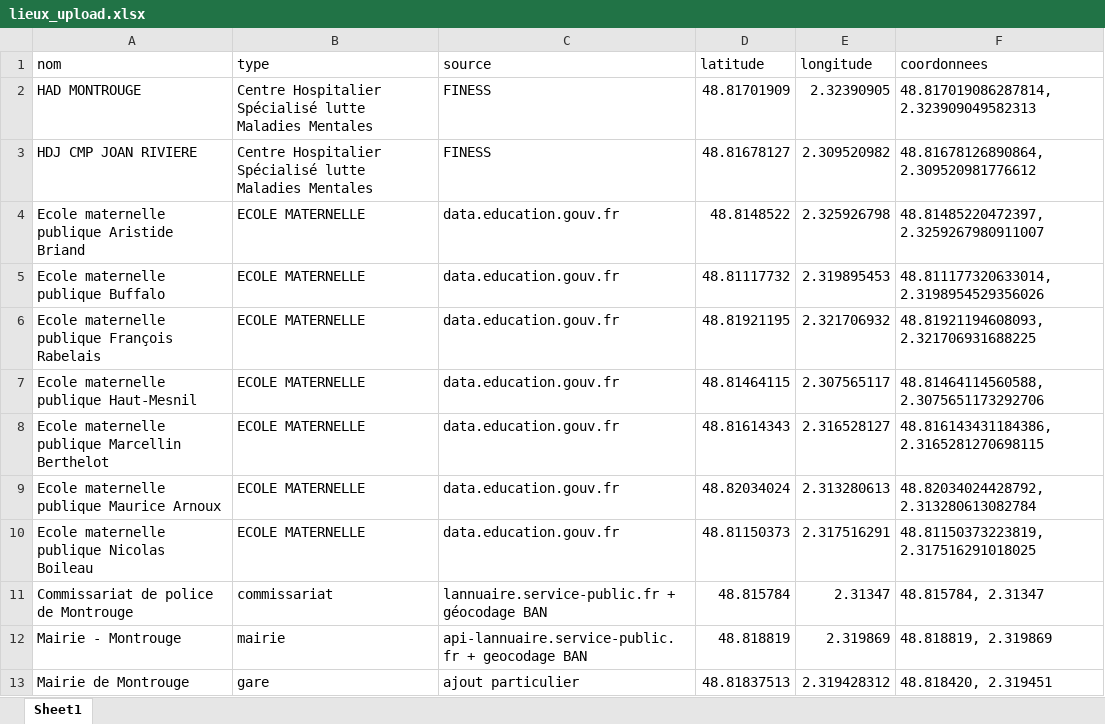
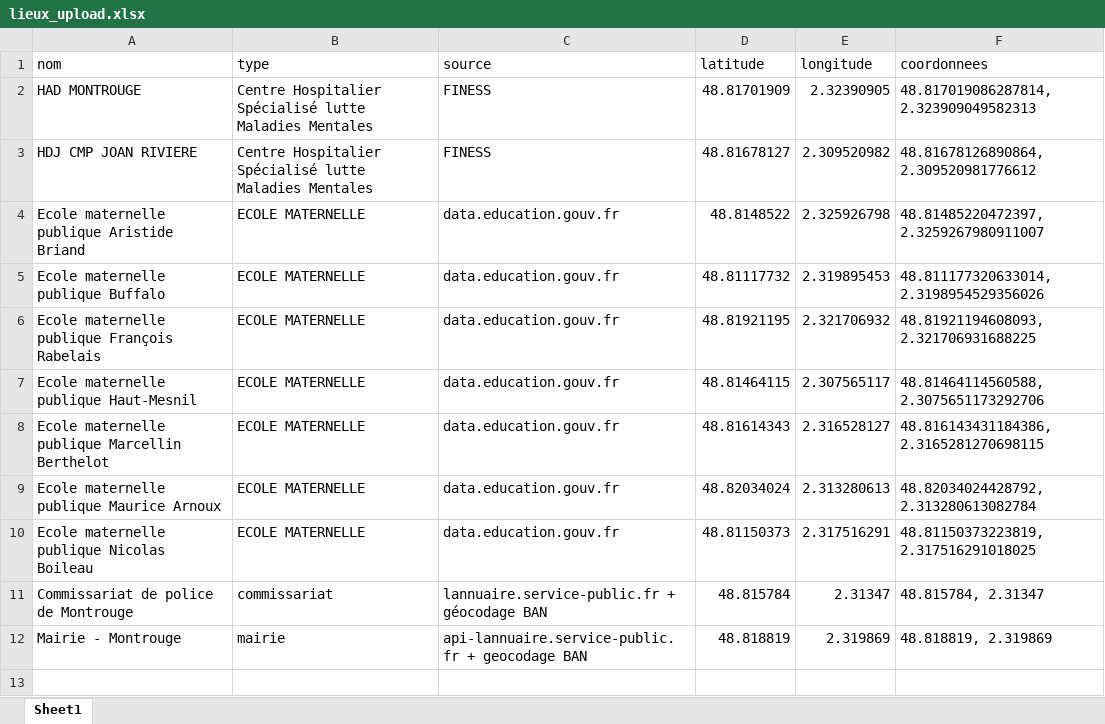
Before and after one commit to Rayane-stud/Prototype_Appli_DefisAccess, an Excel workbook: data/raw/lieux_upload.xlsx, sheet Sheet1, drawn as a sheet; values as stored, in another font and other column widths than the file's, no borders; the diff names each change by its address in the sheet, - before the commit and + after, or states it on an @@ line.

```diff
--- a/data/raw/lieux_upload.xlsx (sheet Sheet1)
+++ b/data/raw/lieux_upload.xlsx (sheet Sheet1)
-row 13: Mairie de Montrouge | gare | ajout particulier | 48.81837513 | 2.319428312 | 48.818420, 2.319451
```
Also changed, not shown: 1 other file.
